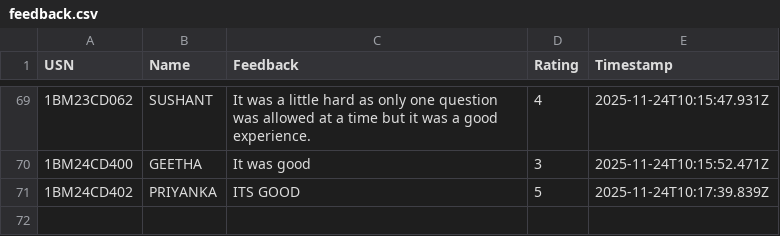
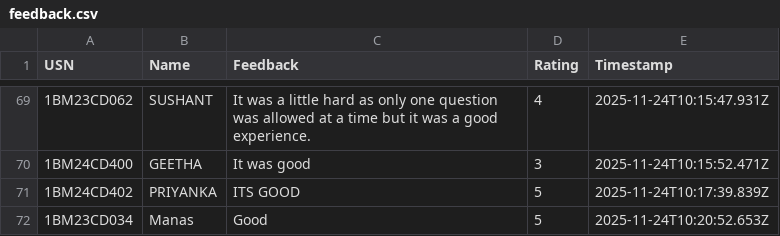
Before and after one commit to Kalyancds/time-series-quiz, a CSV file: feedback.csv, drawn as a sheet; only a part is shown, gaps mark what is left out.

Commit message:
Append to feedback.csv

```diff
--- a/feedback.csv
+++ b/feedback.csv
@@ -71 +71,2 @@ USN,Name,Feedback,Rating,Timestamp
 1BM24CD402,PRIYANKA,ITS GOOD,5,2025-11-24T10:17:39.839Z
+1BM23CD034,Manas,Good,5,2025-11-24T10:20:52.653Z
```
